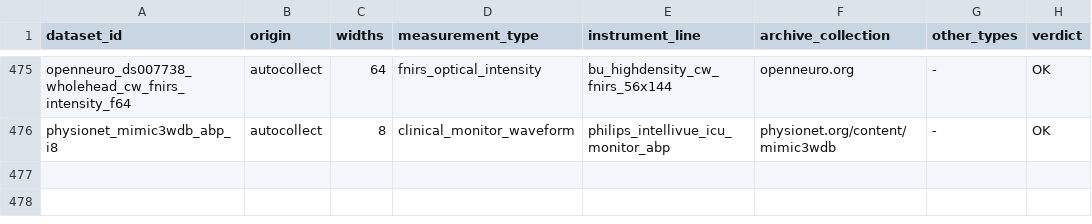
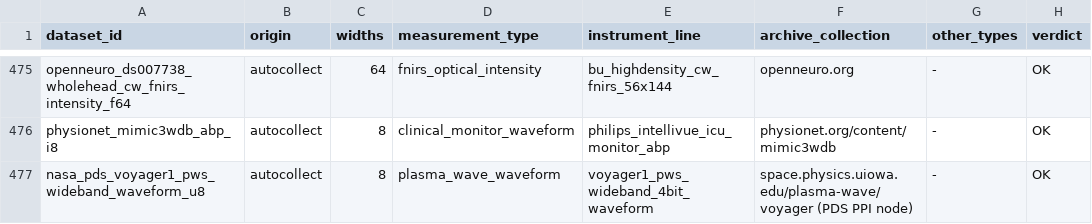
Before and after one commit to Cyan4973/public_datasets_collection, a TSV file: pipeline/breadth_keys.tsv, drawn as a sheet; only a part is shown, gaps mark what is left out; the diff names each change by its address in the sheet, - before the commit and + after, or states it on an @@ line.

```diff
--- a/pipeline/breadth_keys.tsv
+++ b/pipeline/breadth_keys.tsv
+row 477: nasa_pds_voyager1_pws_wideband_waveform_u8 | autocollect | 8 | plasma_wave_waveform | voyager1_pws_wideband_4bit_waveform | space.physics.uiowa.edu/plasma-wave/voyager (PDS PPI node) | - | OK
```
Also changed, not shown: attempts/dataset_status.tsv, pipeline/candidates.tsv, 14 other files.
